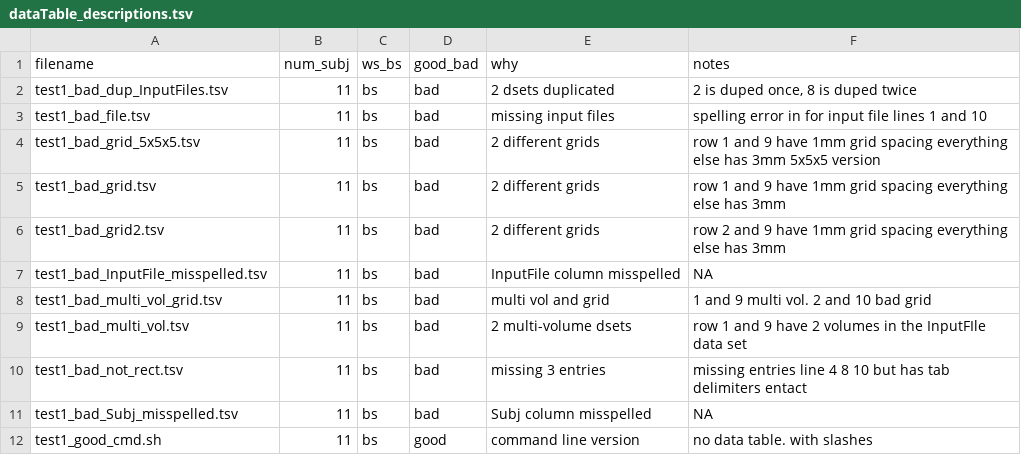
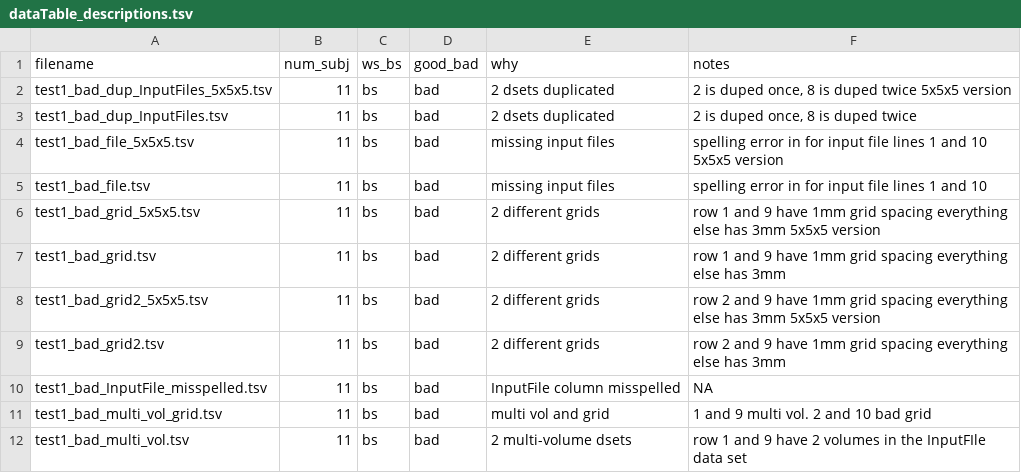
Before and after one commit to afni/tests_to_migrate, a TSV file: data_dataTables/dataTable_descriptions.tsv, drawn as a sheet; only a part is shown; the shorter side is filled out with more unchanged rows; the diff names each change by its address in the sheet, - before the commit and + after, or states it on an @@ line.

Commit message:
dataTable descriptions update

```diff
--- a/data_dataTables/dataTable_descriptions.tsv
+++ b/data_dataTables/dataTable_descriptions.tsv
+row 2: test1_bad_dup_InputFiles_5x5x5.tsv | 11 | bs | bad | 2 dsets duplicated | 2 is duped once, 8 is duped twice 5x5x5 version
+row 4: test1_bad_file_5x5x5.tsv | 11 | bs | bad | missing input files | spelling error in for input file lines 1 and 10 5x5x5 version
+row 8: test1_bad_grid2_5x5x5.tsv | 11 | bs | bad | 2 different grids | row 2 and 9 have 1mm grid spacing everything else has 3mm 5x5x5 version
```
